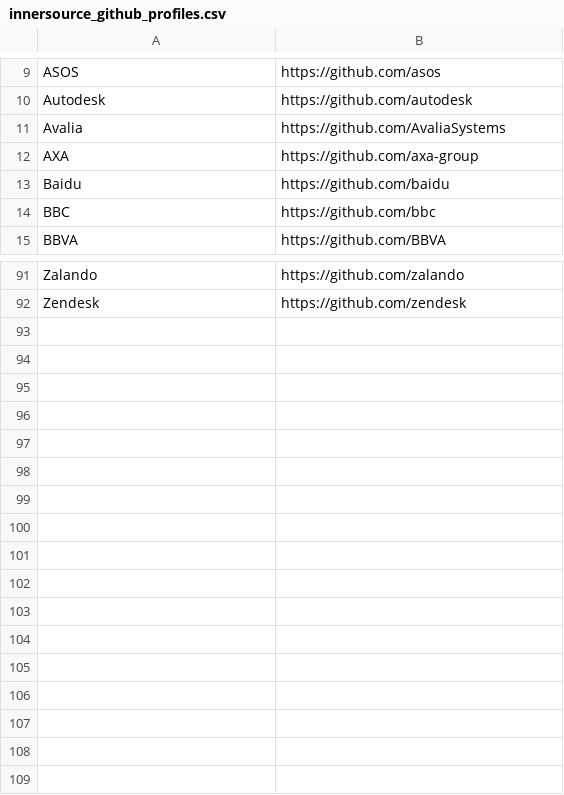
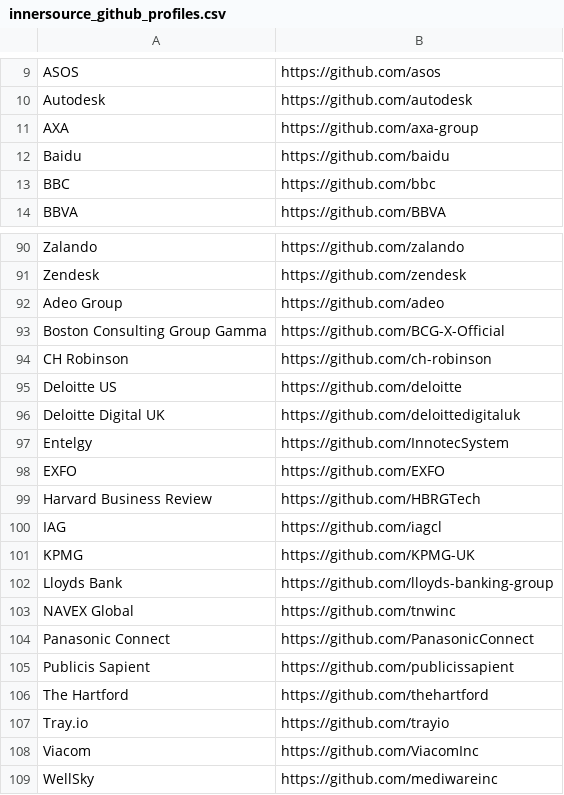
Before and after one commit to andrew/foss-backstage, a CSV file: innersource_github_profiles.csv, drawn as a sheet; only a part is shown, gaps mark what is left out.

Commit message:
Update innersource_github_profiles.csv to add new organizations and remove duplicate Avalia

```diff
--- a/innersource_github_profiles.csv
+++ b/innersource_github_profiles.csv
@@ -10,3 +10,2 @@ ASOS,https://github.com/asos
 Autodesk,https://github.com/autodesk
-Avalia,https://github.com/AvaliaSystems
 AXA,https://github.com/axa-group
@@ -92 +91,19 @@ Zalando,https://github.com/zalando
 Zendesk,https://github.com/zendesk
+Adeo Group,https://github.com/adeo
+Boston Consulting Group Gamma,https://github.com/BCG-X-Official
+CH Robinson,https://github.com/ch-robinson
+Deloitte US,https://github.com/deloitte
+Deloitte Digital UK,https://github.com/deloittedigitaluk
+Entelgy,https://github.com/InnotecSystem
+EXFO,https://github.com/EXFO
+Harvard Business Review,https://github.com/HBRGTech
+IAG,https://github.com/iagcl
+KPMG,https://github.com/KPMG-UK
+Lloyds Bank,https://github.com/lloyds-banking-group
+NAVEX Global,https://github.com/tnwinc
+Panasonic Connect,https://github.com/PanasonicConnect
+Publicis Sapient,https://github.com/publicissapient
+The Hartford,https://github.com/thehartford
+Tray.io,https://github.com/trayio
+Viacom,https://github.com/ViacomInc
+WellSky,https://github.com/mediwareinc
```
